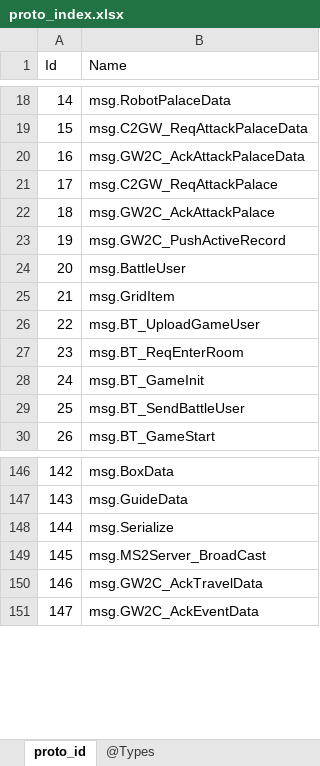
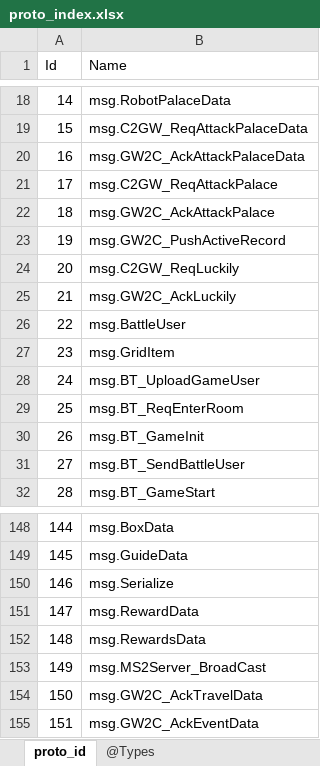
Before and after one commit to gaozhengshuang/familyfight, an Excel workbook: docs/excel/proto_index.xlsx, sheet proto_id, drawn as a sheet; only a part is shown, gaps mark what is left out; values as stored, in another font and other column widths than the file's, no borders; addresses are those after the commit; the diff names each change by its address in the sheet, - before the commit and + after, or states it on an @@ line.

Commit message:
new proto

```diff
--- a/docs/excel/proto_index.xlsx (sheet proto_id)
+++ b/docs/excel/proto_index.xlsx (sheet proto_id)
+row 24: 20 | msg.C2GW_ReqLuckily
+row 25: 21 | msg.GW2C_AckLuckily
@@ column A (Id) renumbered from row 26 down @@
+row 151: 147 | msg.RewardData
+row 152: 148 | msg.RewardsData
```
Also changed, not shown: 24 other files.
